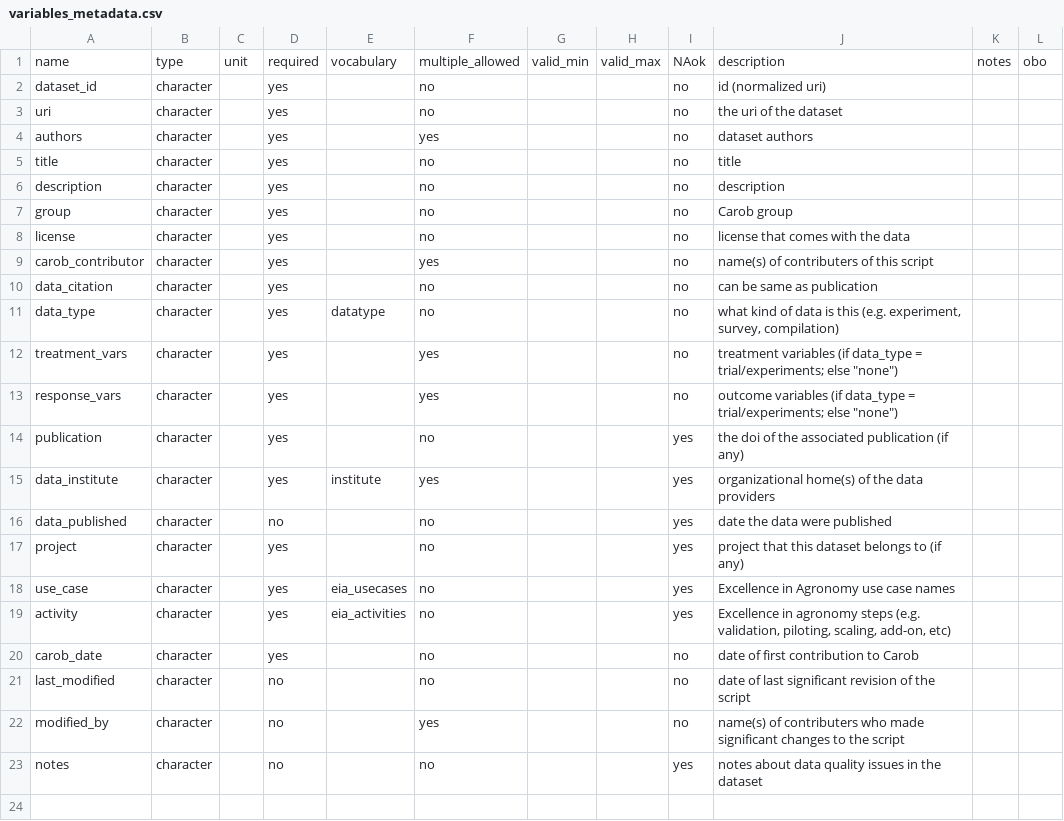
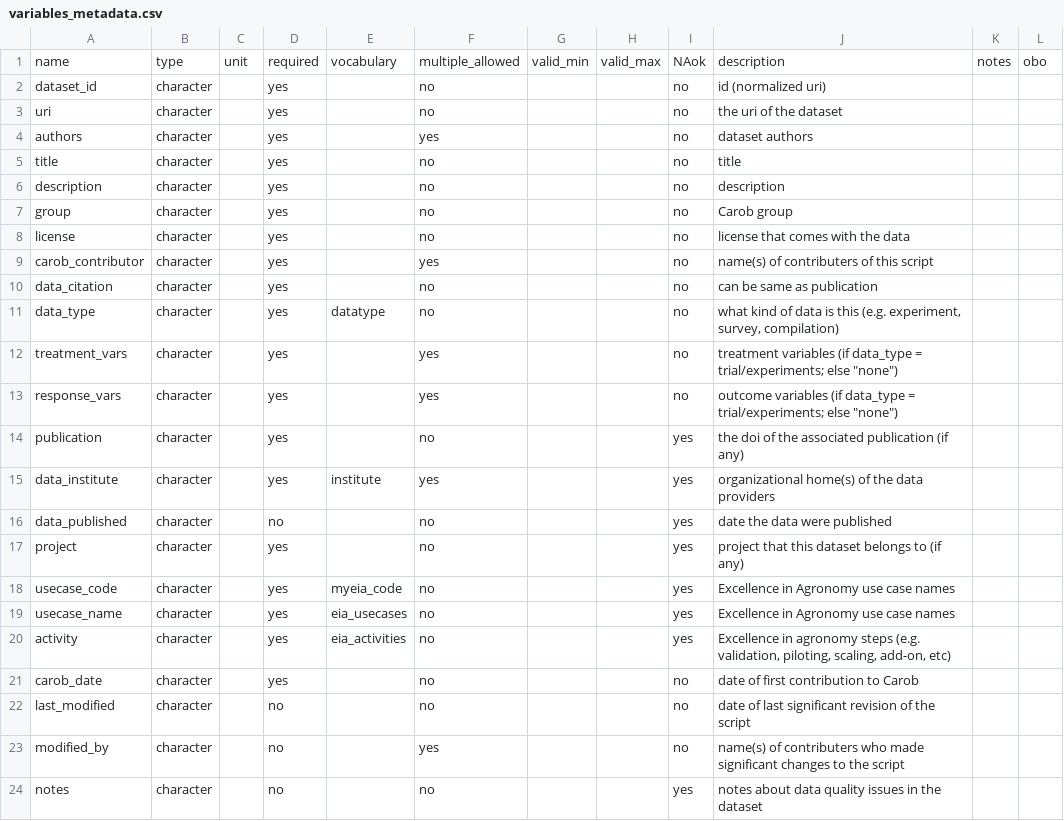
Before and after one commit to egbendito/kapi, a CSV file: terms/variables/variables_metadata.csv, drawn as a sheet.

Commit message:
terms ajusted

```diff
--- a/terms/variables/variables_metadata.csv
+++ b/terms/variables/variables_metadata.csv
@@ -17,3 +17,4 @@ data_published,character,,no,,no,,,yes,date the data were published,,
 project,character,,yes,,no,,,yes,project that this dataset belongs to (if any),,
-use_case,character,,yes,eia_usecases,no,,,yes,Excellence in Agronomy use case names,,
+usecase_code,character,,yes,myeia_code,no,,,yes,Excellence in Agronomy use case names,,
+usecase_name,character,,yes,eia_usecases,no,,,yes,Excellence in Agronomy use case names,,
 activity,character,,yes,eia_activities,no,,,yes,"Excellence in agronomy steps (e.g. validation, piloting, scaling, add-on, etc)",,
```
